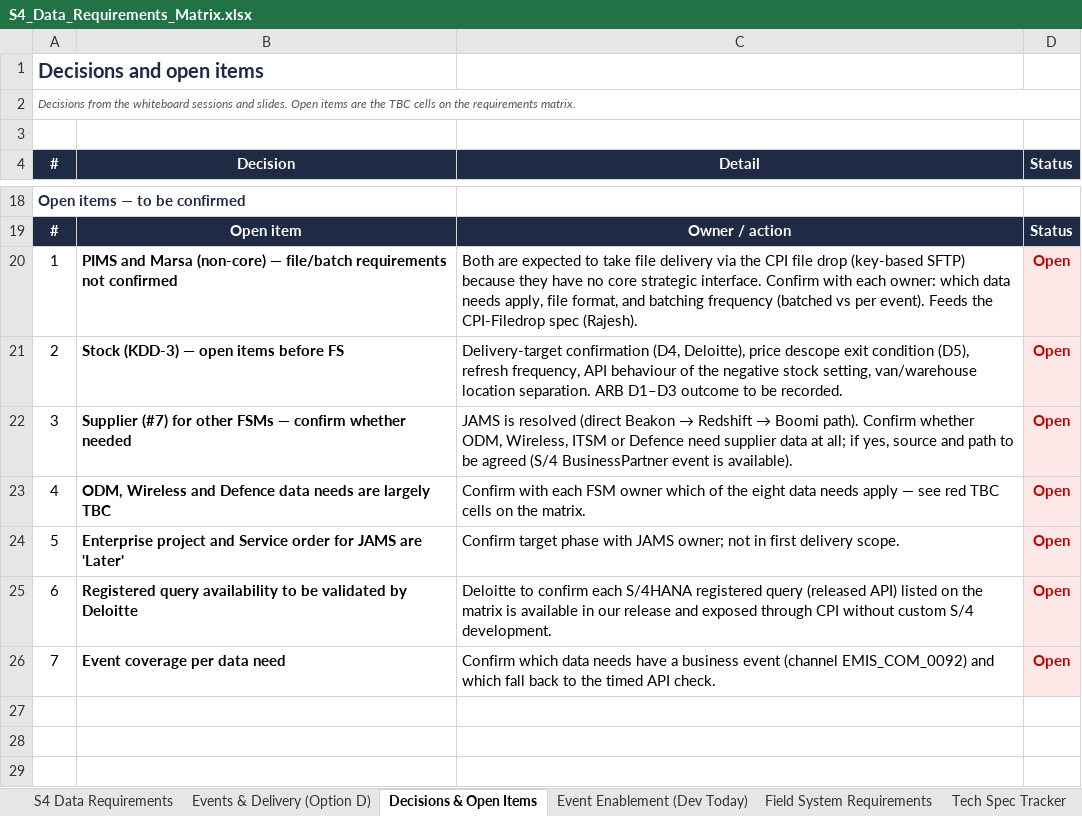
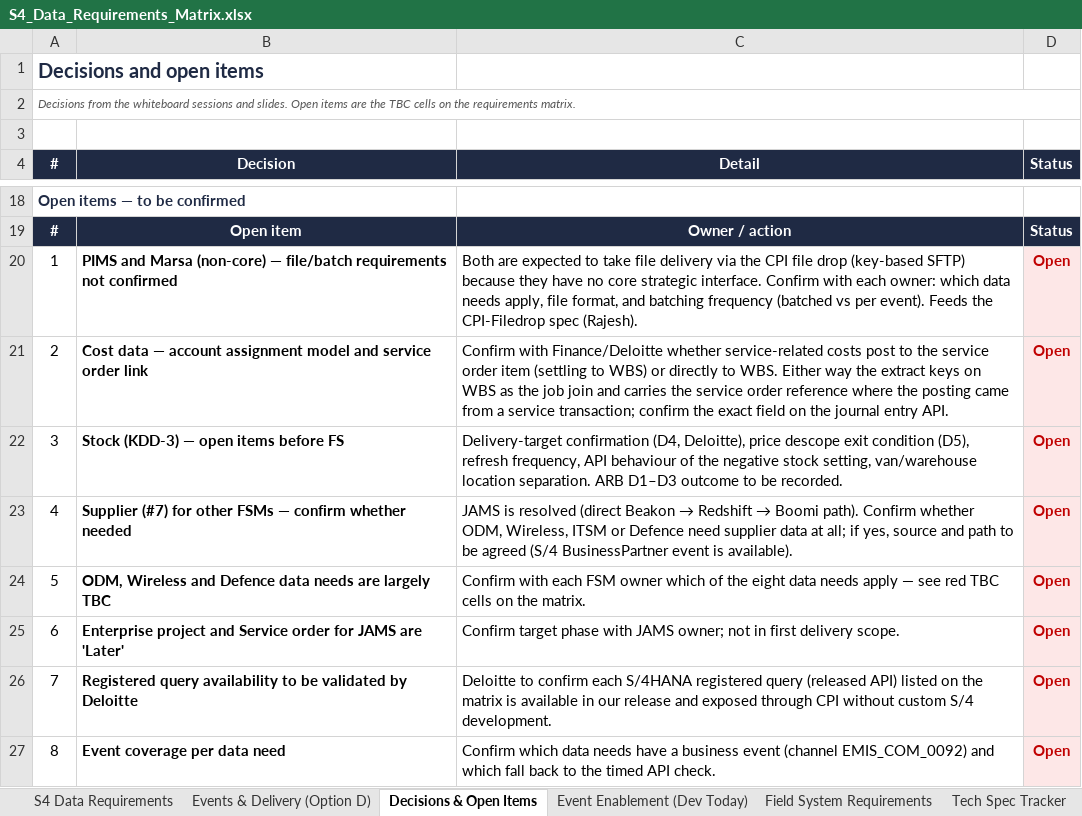
Before and after one commit to rajesh-sha/Test, an Excel workbook: S4_Data_Requirements_Matrix.xlsx, sheet Decisions & Open Items, drawn as a sheet; only a part is shown, gaps mark what is left out; values as stored, in another font and other column widths than the file's, no borders; addresses are those after the commit; the diff names each change by its address in the sheet, - before the commit and + after, or states it on an @@ line.

```diff
--- a/S4_Data_Requirements_Matrix.xlsx (sheet Decisions & Open Items)
+++ b/S4_Data_Requirements_Matrix.xlsx (sheet Decisions & Open Items)
+row 21: 2 | Cost data — account assignment model and service order link | Confirm with Finance/Deloitte whether service-related costs post to the service order item (settling to WBS) or directly to WBS. Either way the extract keys on WBS as the job join and carries the service order reference where the posting came from a service transaction; confirm the exact field on the journal entry API. | Open
-A22 (#): 2
+A22 (#): 3
-A23 (#): 3
+A23 (#): 4
-A24 (#): 4
+A24 (#): 5
-A25 (#): 5
+A25 (#): 6
-A26 (#): 6
+A26 (#): 7
-A27 (#): 7
+A27 (#): 8
```
Also changed, not shown: sheet Payload Definitions (Draft), sheet S4 Data Requirements, sheet Cost Data Handling, 1 other file.
